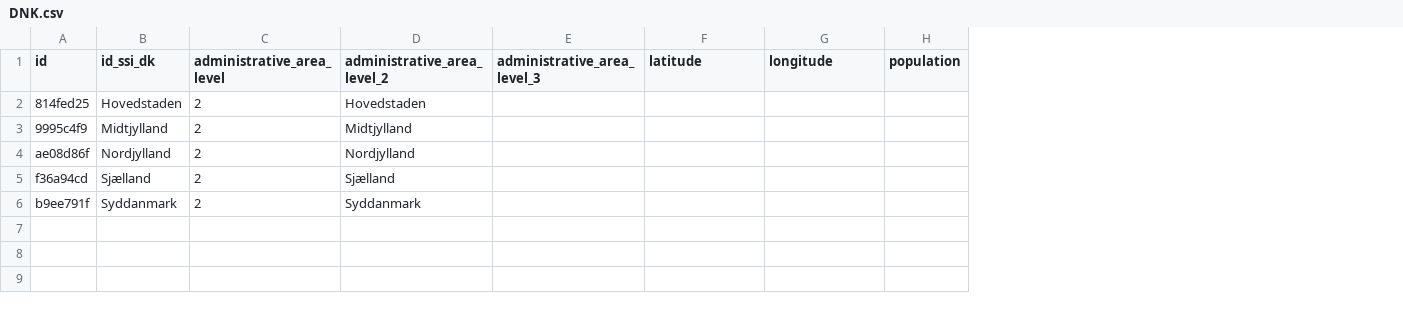
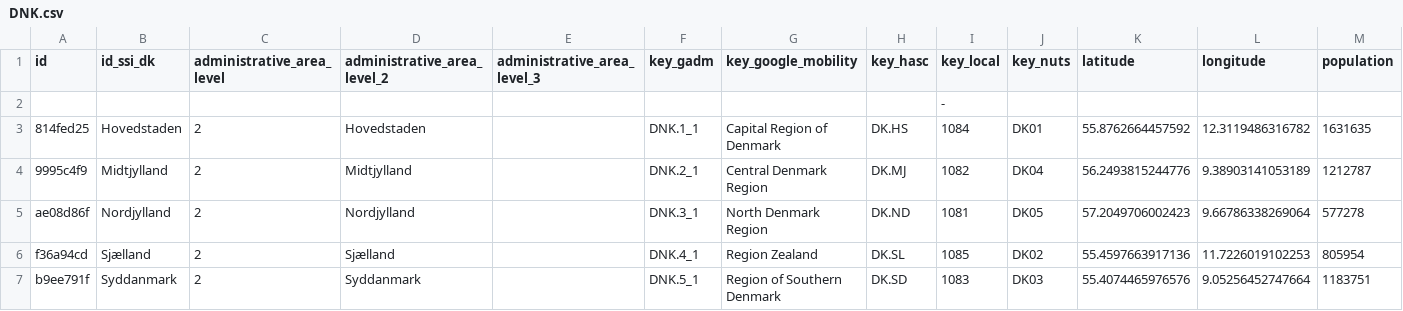
Before and after one commit to covid19datahub/COVID19, a CSV file: inst/extdata/db/DNK.csv, drawn as a sheet; addresses are those after the commit; the diff names each change by its address in the sheet, - before the commit and + after, or states it on an @@ line.

Commit message:
Update DNK.csv

```diff
--- a/inst/extdata/db/DNK.csv
+++ b/inst/extdata/db/DNK.csv
+column F (key_gadm), rows 3-7: DNK.1_1 | DNK.2_1 | DNK.3_1 | DNK.4_1 | DNK.5_1
+column G (key_google_mobility), rows 3-7: Capital Region of Denmark | Central Denmark Region | North Denmark Region | Region Zealand | Region of Southern Denmark
+column H (key_hasc), rows 3-7: DK.HS | DK.MJ | DK.ND | DK.SL | DK.SD
+column I (key_local), rows 3-7: 1084 | 1082 | 1081 | 1085 | 1083
+column J (key_nuts), rows 3-7: DK01 | DK04 | DK05 | DK02 | DK03
+row 2:  |  |  |  |  |  |  |  | -
-K3 (latitude): (empty)
+K3 (latitude): 55.8762664457592
-L3 (longitude): (empty)
+L3 (longitude): 12.3119486316782
-M3 (population): (empty)
+M3 (population): 1631635
-K4 (latitude): (empty)
+K4 (latitude): 56.2493815244776
-L4 (longitude): (empty)
+L4 (longitude): 9.38903141053189
-M4 (population): (empty)
+M4 (population): 1212787
-K5 (latitude): (empty)
+K5 (latitude): 57.2049706002423
-L5 (longitude): (empty)
+L5 (longitude): 9.66786338269064
-M5 (population): (empty)
+M5 (population): 577278
-K6 (latitude): (empty)
+K6 (latitude): 55.4597663917136
-L6 (longitude): (empty)
+L6 (longitude): 11.7226019102253
-M6 (population): (empty)
+M6 (population): 805954
-K7 (latitude): (empty)
+K7 (latitude): 55.4074465976576
-L7 (longitude): (empty)
+L7 (longitude): 9.05256452747664
-M7 (population): (empty)
+M7 (population): 1183751
```
